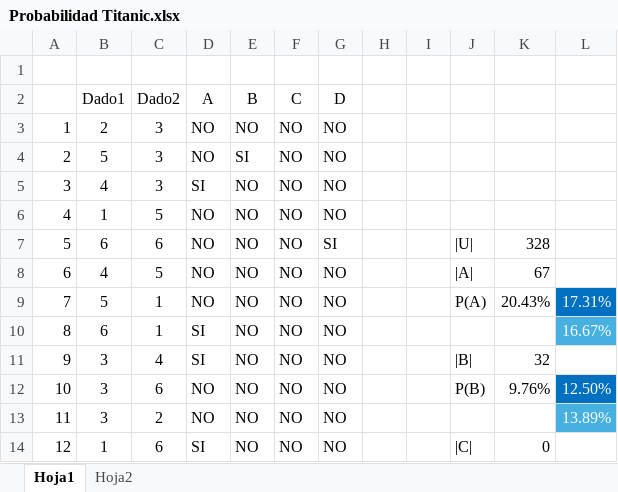
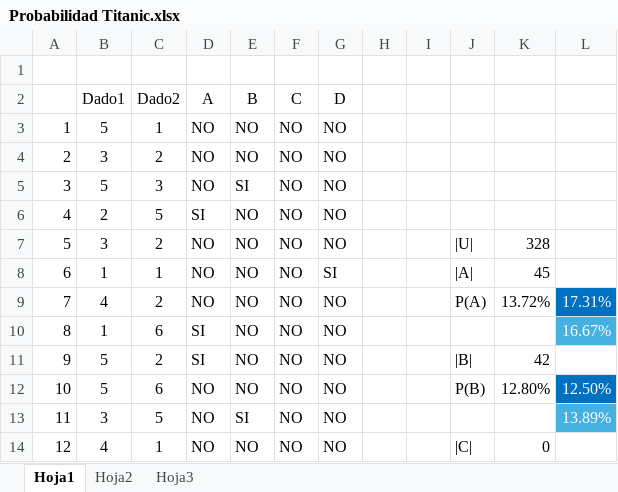
Before and after one commit to dragonnomada/banjercito-diplomado-datascience, an Excel workbook: Probabilidad Titanic.xlsx, sheet Hoja1, drawn as a sheet; only a part is shown; values as stored, in another font and other column widths than the file's, no borders; the diff covers the shown part only; the diff names each change by its address in the sheet, - before the commit and + after, or states it on an @@ line.

```diff
--- a/Probabilidad Titanic.xlsx (sheet Hoja1)
+++ b/Probabilidad Titanic.xlsx (sheet Hoja1)
+sheet tab: Hoja3
-B3 (Dado1): 2
+B3 (Dado1): 5
-C3 (Dado2): 3
+C3 (Dado2): 1
-B4 (Dado1): 5
+B4 (Dado1): 3
-C4 (Dado2): 3
+C4 (Dado2): 2
-E4 (B): SI
+E4 (B): NO
-B5 (Dado1): 4
+B5 (Dado1): 5
-D5 (A): SI
+D5 (A): NO
-E5 (B): NO
+E5 (B): SI
-B6 (Dado1): 1
+B6 (Dado1): 2
-D6 (A): NO
+D6 (A): SI
-B7 (Dado1): 6
+B7 (Dado1): 3
-C7 (Dado2): 6
+C7 (Dado2): 2
-G7 (D): SI
+G7 (D): NO
-B8 (Dado1): 4
+B8 (Dado1): 1
-C8 (Dado2): 5
+C8 (Dado2): 1
-G8 (D): NO
+G8 (D): SI
-K8: 67
+K8: 45
-B9 (Dado1): 5
+B9 (Dado1): 4
-C9 (Dado2): 1
+C9 (Dado2): 2
-K9: 20.43%
+K9: 13.72%
-B10 (Dado1): 6
+B10 (Dado1): 1
-C10 (Dado2): 1
+C10 (Dado2): 6
-B11:B12 (Dado1): 3
+B11:B12 (Dado1): 5
-C11 (Dado2): 4
+C11 (Dado2): 2
-K11: 32
+K11: 42
-K12: 9.76%
+K12: 12.80%
-C13 (Dado2): 2
+C13 (Dado2): 5
-E13 (B): NO
+E13 (B): SI
-B14 (Dado1): 1
+B14 (Dado1): 4
-C14 (Dado2): 6
+C14 (Dado2): 1
-D14 (A): SI
+D14 (A): NO
```
Also changed, not shown: 763 edited cells elsewhere in this sheet, charts or pictures, M209.xlsx, 11 other files.
